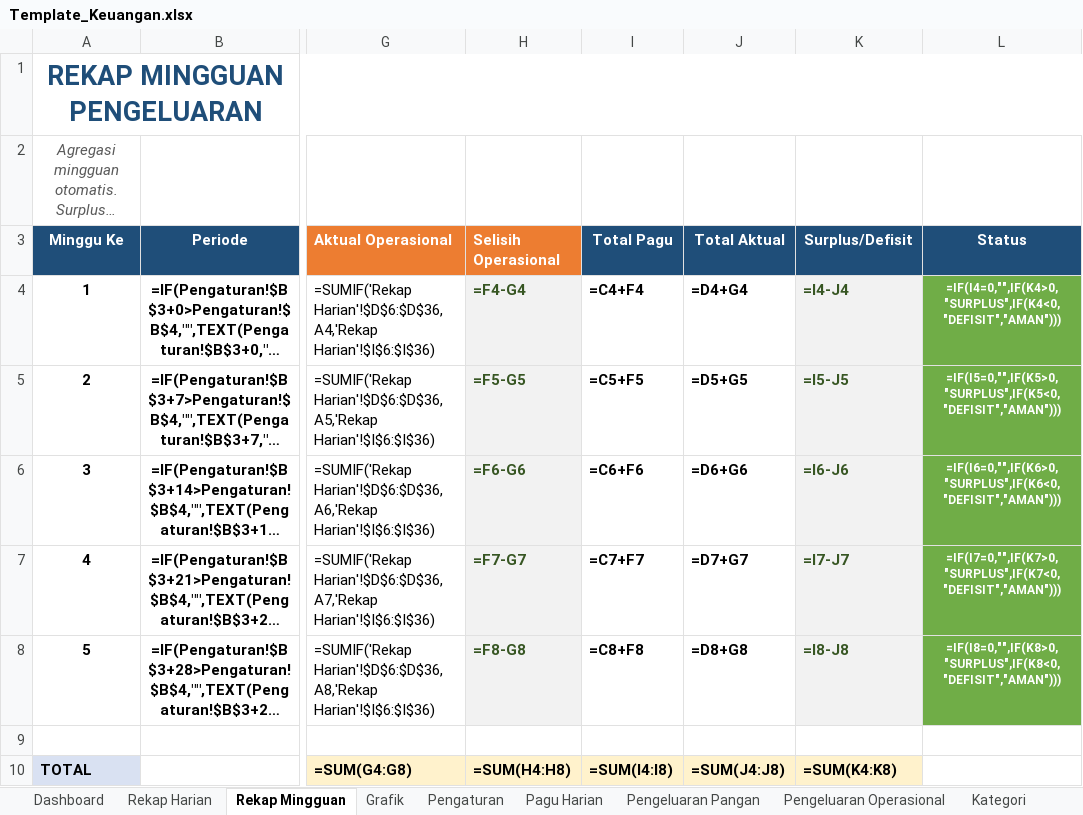
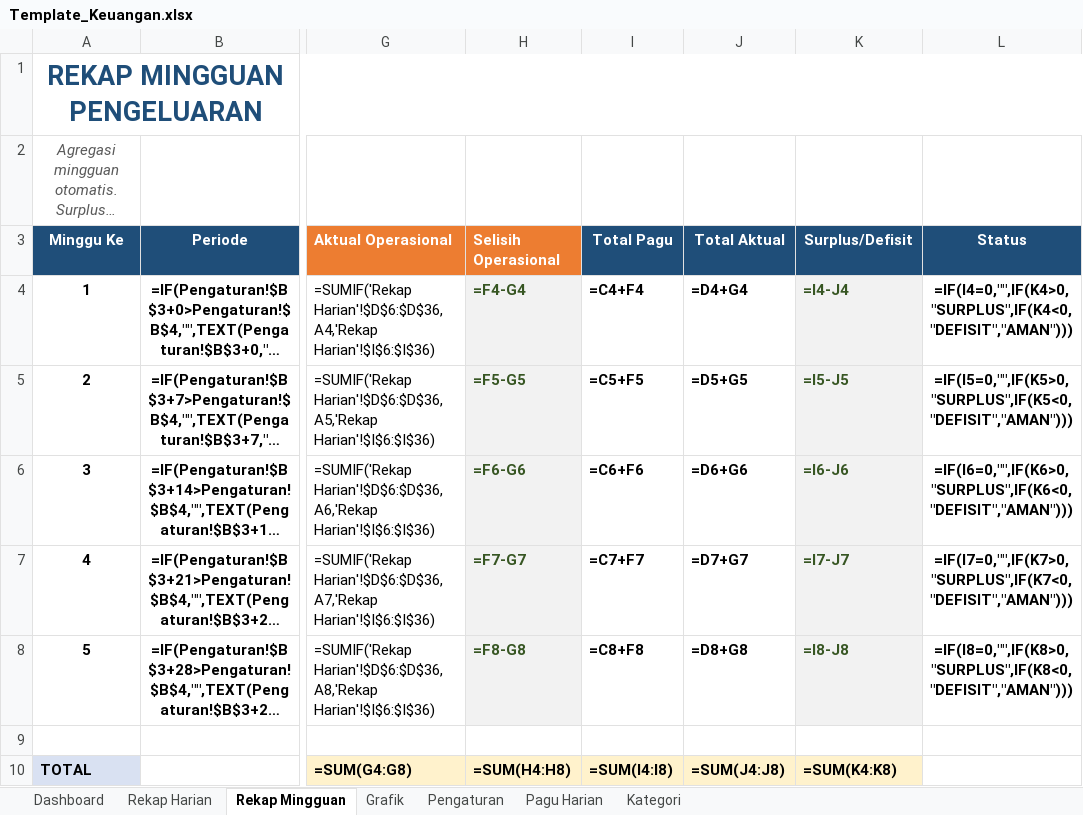
Before and after one commit to sppgbattuwinangun-lang/Claude, an Excel workbook: Template_Keuangan.xlsx, sheet Rekap Mingguan, drawn as a sheet; only a part is shown, gaps mark what is left out; long unchanged cells end in …; values as stored, in another font and other column widths than the file's, no borders; formulas without a stored value are shown as written; conditional formats not drawn; the diff names each change by its address in the sheet, - before the commit and + after, or states it on an @@ line.

Commit message:
Hapus sheet log Pangan & Operasional, aktual input langsung di Rekap Harian
PERUBAHAN:
- Sheet 'Pengeluaran Pangan' & 'Pengeluaran Operasional' DIHAPUS
- Aktual pangan & operasional sekarang diinput LANGSUNG di sheet 'Rekap Harian':
  * Kolom F: Aktual Pangan
  * Kolom I: Aktual Operasional
- Formula Dashboard diubah untuk agregasi langsung dari Rekap Harian
  (SUM('Rekap Harian'!F6:F36) & SUM('Rekap Harian'!I6:I36))
- Grafik & Rekap Mingguan tetap bekerja (sumber data sama: Rekap Harian)

FITUR TETAP HIDUP:
- Dashboard KPI cards + 4 section (Pangan, Operasional, Total, Surplus/Defisit)
- Rekap Harian: pagu variabel via VLOOKUP ke Pagu Harian, status per hari
- Rekap Mingguan: 5 minggu dengan status SURPLUS/DEFISIT/AMAN
- 5 Grafik profesional (line trend, surplus/defisit, mingguan, donut, dll)
- Pagu Harian: editable per tanggal
- Sample 5 hari aktual untuk demo langsung

BONUS BARU:
- Conditional formatting di kolom Status:
  * SURPLUS = background hijau + teks putih bold
  * DEFISIT = background merah + teks putih bold
  * AMAN    = background biru + teks putih bold
  * BELUM   = background abu (belum input)
- Status 'BELUM' muncul jika aktual F & I kosong

```diff
--- a/Template_Keuangan.xlsx (sheet Rekap Mingguan)
+++ b/Template_Keuangan.xlsx (sheet Rekap Mingguan)
-sheet tab: Pengeluaran Pangan
-sheet tab: Pengeluaran Operasional
@@ L4:L8 fill: #70AD47 → none, text colour: #FFFFFF → black, text size: larger @@
```
Also changed, not shown: sheet Rekap Harian, sheet Grafik, sheet Dashboard, sheet Pengaturan, sheet Kategori, sheet Pagu Harian, charts or pictures, 1 other file.
